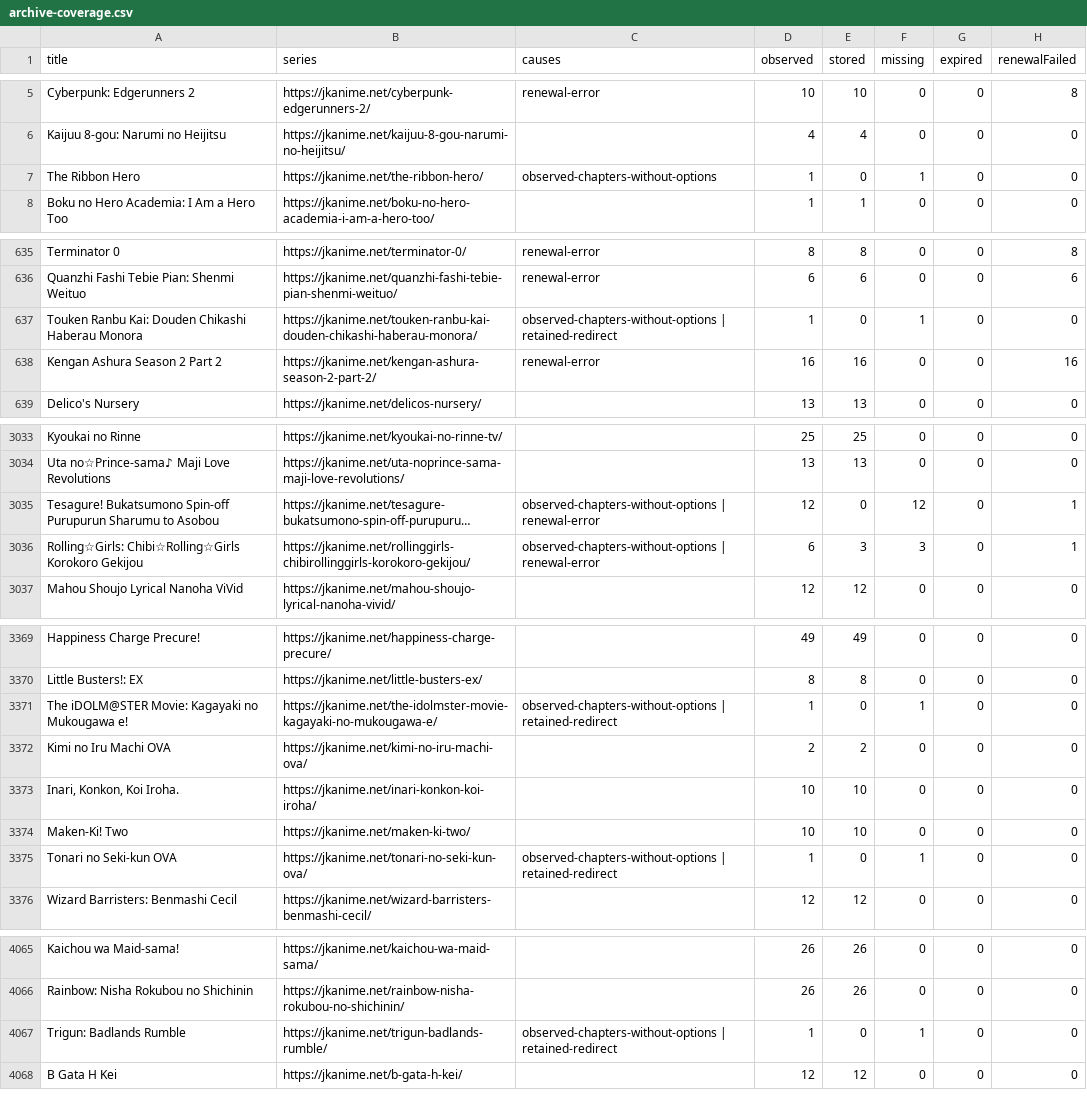
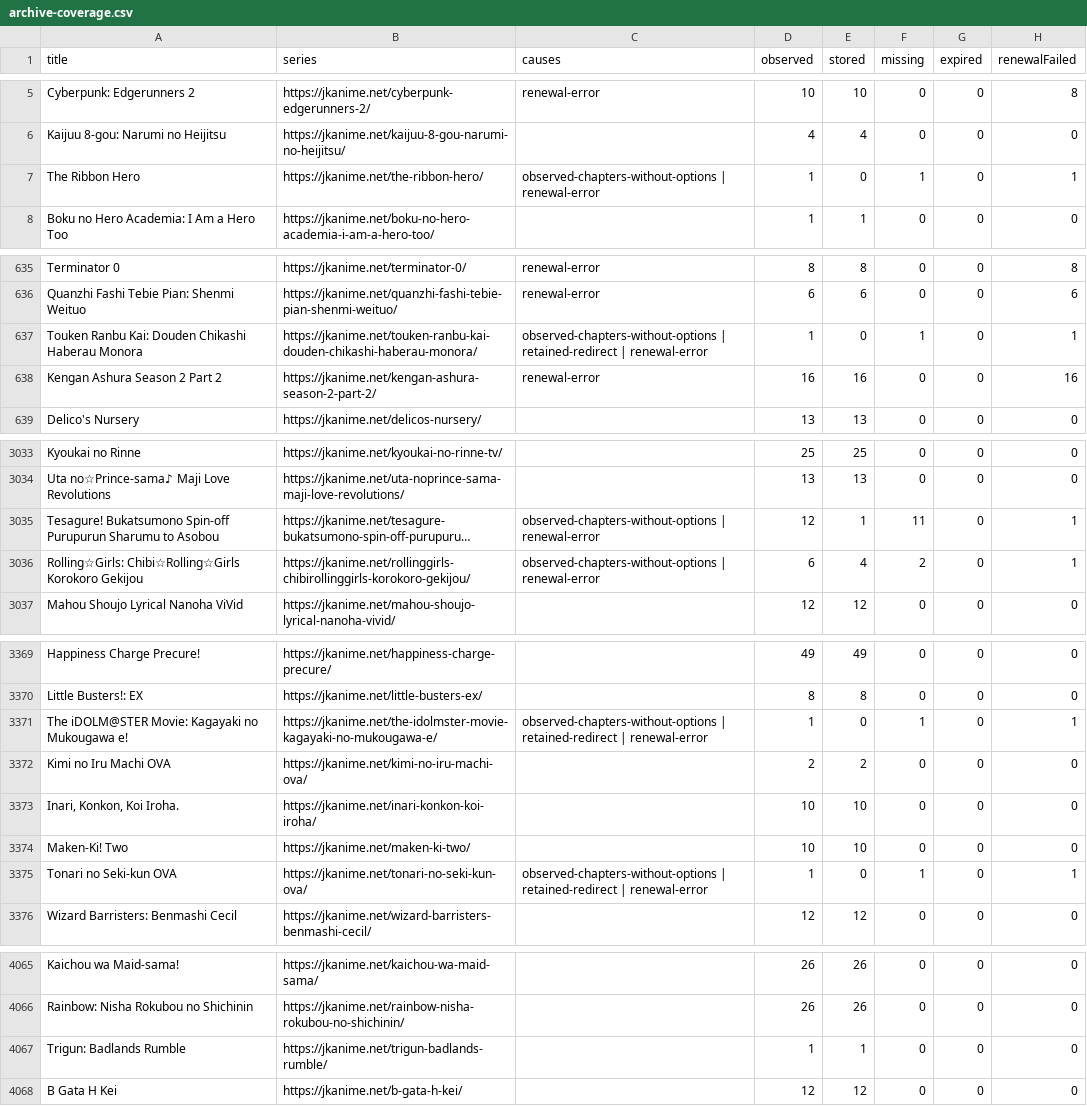
Before and after one commit to ZZCoreDev/ZZAnime, a CSV file: state/archive-coverage.csv, drawn as a sheet; only a part is shown, gaps mark what is left out; long unchanged cells end in …; the diff covers the shown part only; the diff names each change by its address in the sheet, - before the commit and + after, or states it on an @@ line.

```diff
--- a/state/archive-coverage.csv
+++ b/state/archive-coverage.csv
-C7 (causes): observed-chapters-without-options
+C7 (causes): observed-chapters-without-options | renewal-error
-H7 (renewalFailed): 0
+H7 (renewalFailed): 1
-C637 (causes): …| retained-redirect
+C637 (causes): …| retained-redirect | renewal-error
-H637 (renewalFailed): 0
+H637 (renewalFailed): 1
-E3035 (stored): 0
+E3035 (stored): 1
-F3035 (missing): 12
+F3035 (missing): 11
-E3036 (stored): 3
+E3036 (stored): 4
-F3036 (missing): 3
+F3036 (missing): 2
-C3371 (causes): …| retained-redirect
+C3371 (causes): …| retained-redirect | renewal-error
-H3371 (renewalFailed): 0
+H3371 (renewalFailed): 1
-C3375 (causes): …| retained-redirect
+C3375 (causes): …| retained-redirect | renewal-error
-H3375 (renewalFailed): 0
+H3375 (renewalFailed): 1
-C4067 (causes): observed-chapters-without-options | retained-redirect
+C4067 (causes): (empty)
-E4067 (stored): 0
+E4067 (stored): 1
-F4067 (missing): 1
+F4067 (missing): 0
```
Also changed, not shown: 91 edited cells elsewhere in this file, 57 other files.
